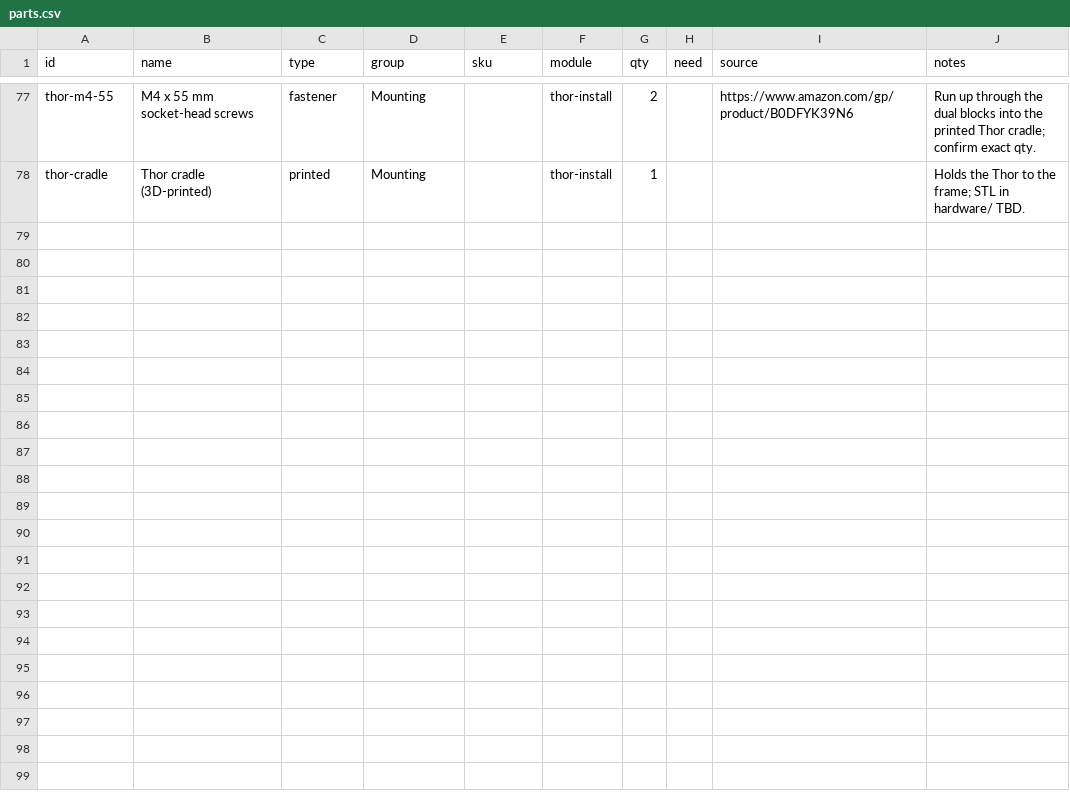
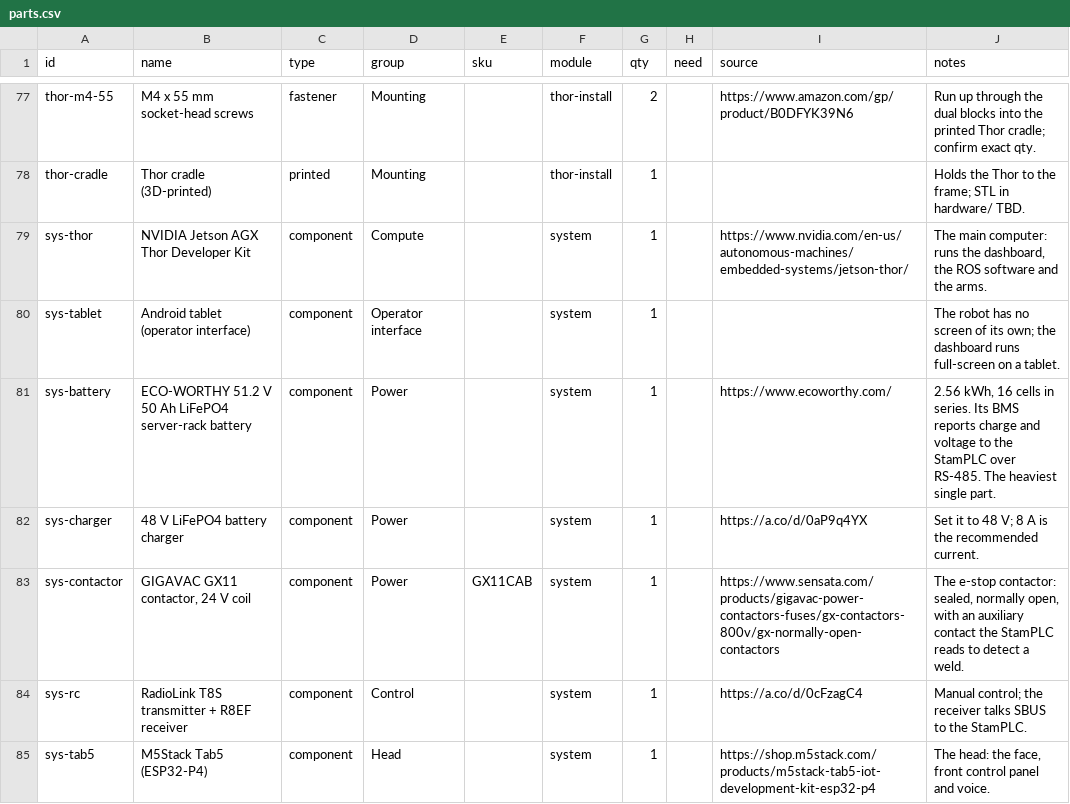
Before and after one commit to UW-Allen-School-Robotics/opendubs, a CSV file: hardware/parts.csv, drawn as a sheet; only a part is shown, gaps mark what is left out; the diff covers the shown part only; the diff names each change by its address in the sheet, - before the commit and + after, or states it on an @@ line.

```diff
--- a/hardware/parts.csv
+++ b/hardware/parts.csv
+row 79: sys-thor | NVIDIA Jetson AGX Thor Developer Kit | component | Compute |  | system | 1 |  | https://www.nvidia.com/en-us/autonomous-machines/embedded-systems/jetson-thor/ | The main computer: runs the dashboard, the ROS software and the arms.
+row 80: sys-tablet | Android tablet (operator interface) | component | Operator interface |  | system | 1 |  |  | The robot has no screen of its own; the dashboard runs full-screen on a tablet.
+row 81: sys-battery | ECO-WORTHY 51.2 V 50 Ah LiFePO4 server-rack battery | component | Power |  | system | 1 |  | https://www.ecoworthy.com/ | 2.56 kWh, 16 cells in series. Its BMS reports charge and voltage to the StamPLC over RS-485. The heaviest single part.
+row 82: sys-charger | 48 V LiFePO4 battery charger | component | Power |  | system | 1 |  | https://a.co/d/0aP9q4YX | Set it to 48 V; 8 A is the recommended current.
+row 83: sys-contactor | GIGAVAC GX11 contactor, 24 V coil | component | Power | GX11CAB | system | 1 |  | https://www.sensata.com/products/gigavac-power-contactors-fuses/gx-contactors-800v/gx-normally-open-contactors | The e-stop contactor: sealed, normally open, with an auxiliary contact the StamPLC reads to detect a weld.
+row 84: sys-rc | RadioLink T8S transmitter + R8EF receiver | component | Control |  | system | 1 |  | https://a.co/d/0cFzagC4 | Manual control; the receiver talks SBUS to the StamPLC.
+row 85: sys-tab5 | M5Stack Tab5 (ESP32-P4) | component | Head |  | system | 1 |  | https://shop.m5stack.com/products/m5stack-tab5-iot-development-kit-esp32-p4 | The head: the face, front control panel and voice.
```
Also changed, not shown: 6 added rows and 1 edited cell elsewhere in this file, 2 other files.
